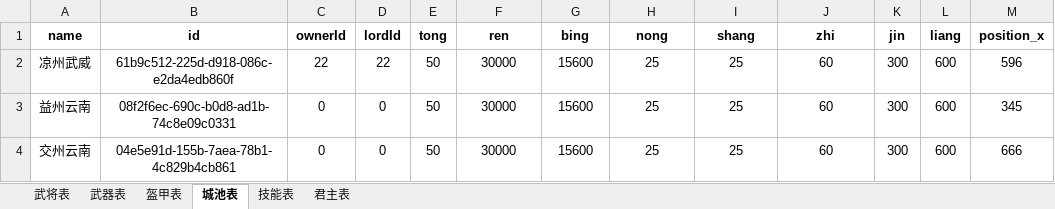
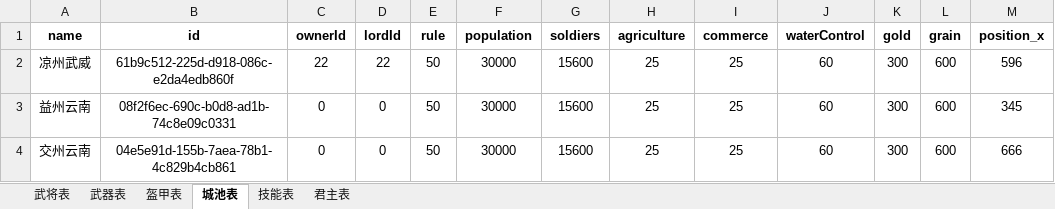
Before and after one commit to reoreo-zyt/mobile, an Excel workbook: app/public/311_data.xlsx, sheet 城池表, drawn as a sheet; only a part is shown; values as stored, in another font and other column widths than the file's, no borders; the diff names each change by its address in the sheet, - before the commit and + after, or states it on an @@ line.

```diff
--- a/app/public/311_data.xlsx (sheet 城池表)
+++ b/app/public/311_data.xlsx (sheet 城池表)
-E1: tong
+E1: rule
-F1: ren
+F1: population
-G1: bing
+G1: soldiers
-H1: nong
+H1: agriculture
-I1: shang
+I1: commerce
-J1: zhi
+J1: waterControl
-K1: jin
+K1: gold
-L1: liang
+L1: grain
```
Also changed, not shown: 1 other file.
